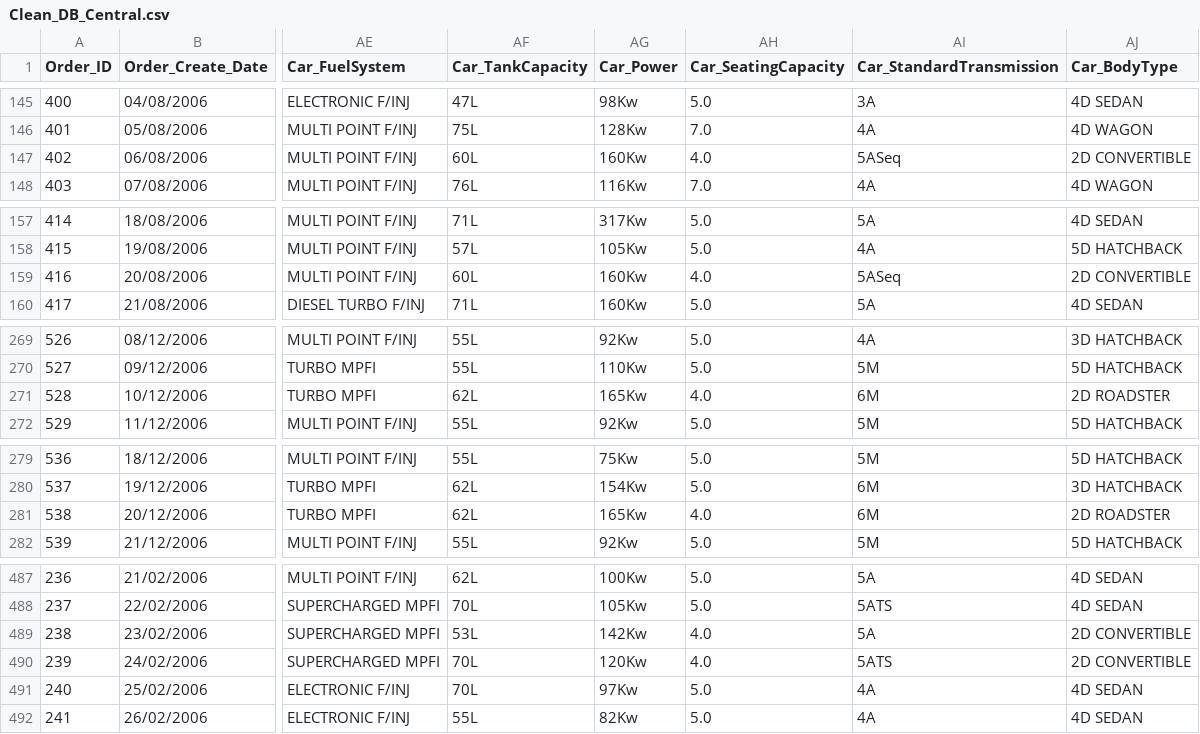
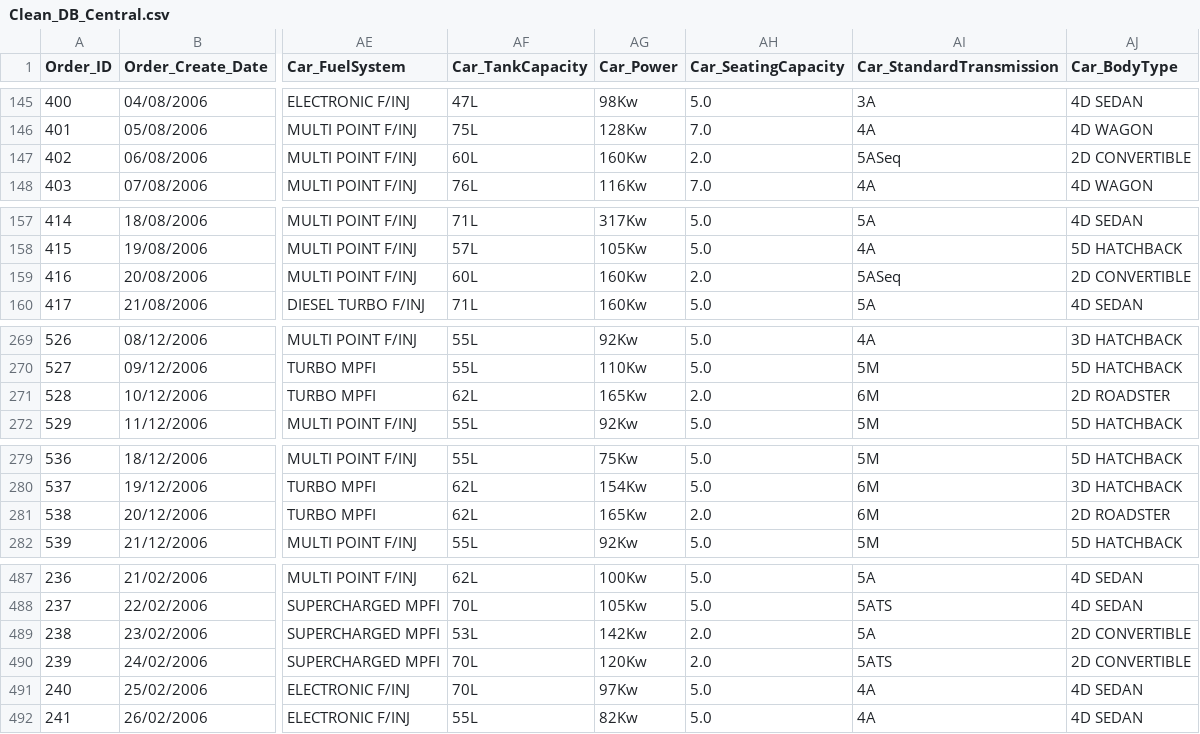
Before and after one commit to aliceHendicott/DjangoWebsite-CarRentalCompany, a CSV file: DB Cleaner/Clean_DB_Central.csv, drawn as a sheet; only a part is shown, gaps mark what is left out; the diff covers the shown part only; the diff names each change by its address in the sheet, - before the commit and + after, or states it on an @@ line.

```diff
--- a/DB Cleaner/Clean_DB_Central.csv
+++ b/DB Cleaner/Clean_DB_Central.csv
-AH147 (Car_SeatingCapacity): 4.0
+AH147 (Car_SeatingCapacity): 2.0
-AH159 (Car_SeatingCapacity): 4.0
+AH159 (Car_SeatingCapacity): 2.0
-AH271 (Car_SeatingCapacity): 4.0
+AH271 (Car_SeatingCapacity): 2.0
-AH281 (Car_SeatingCapacity): 4.0
+AH281 (Car_SeatingCapacity): 2.0
-AH489:AH490 (Car_SeatingCapacity): 4.0
+AH489:AH490 (Car_SeatingCapacity): 2.0
```
Also changed, not shown: 12 edited cells elsewhere in this file, Data/Clean_DB_Central.csv, 1 other file.
